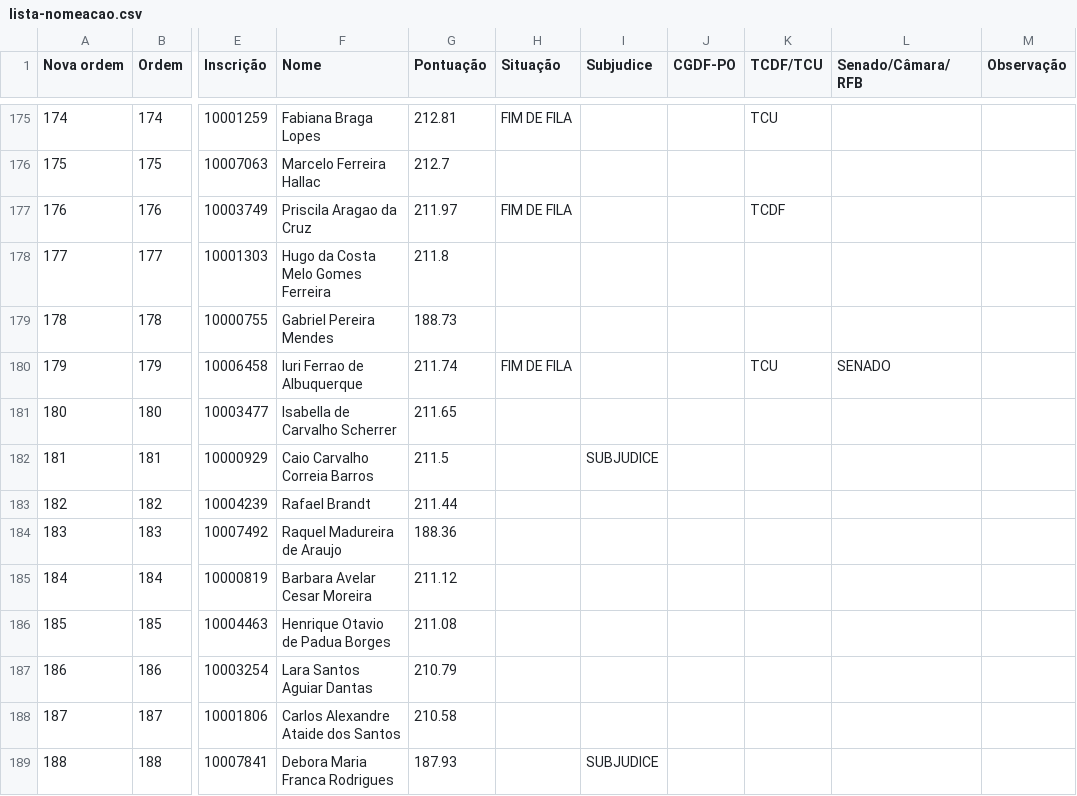
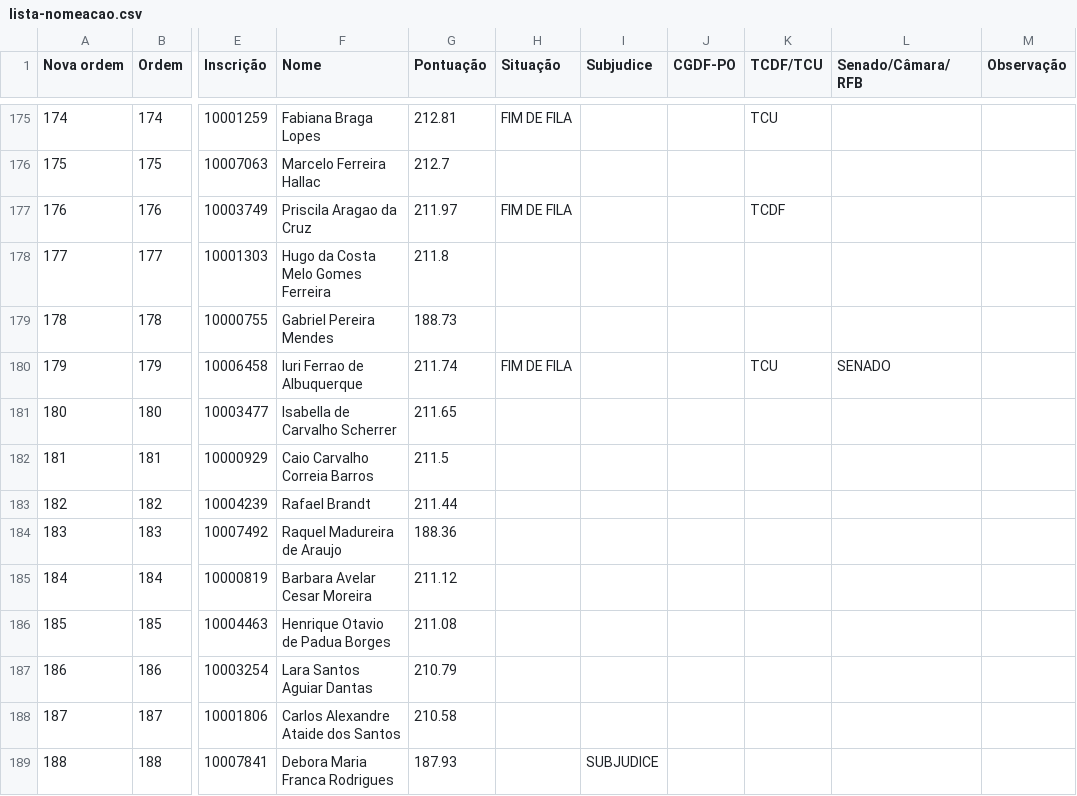
Before and after one commit to Concurso-ACI/informacoes, a CSV file: lista-nomeacao.csv, drawn as a sheet; only a part is shown, gaps mark what is left out; the diff names each change by its address in the sheet, - before the commit and + after, or states it on an @@ line.

```diff
--- a/lista-nomeacao.csv
+++ b/lista-nomeacao.csv
-I182 (Subjudice): SUBJUDICE
+I182 (Subjudice): (empty)
```
Also changed, not shown: 1 other file.
